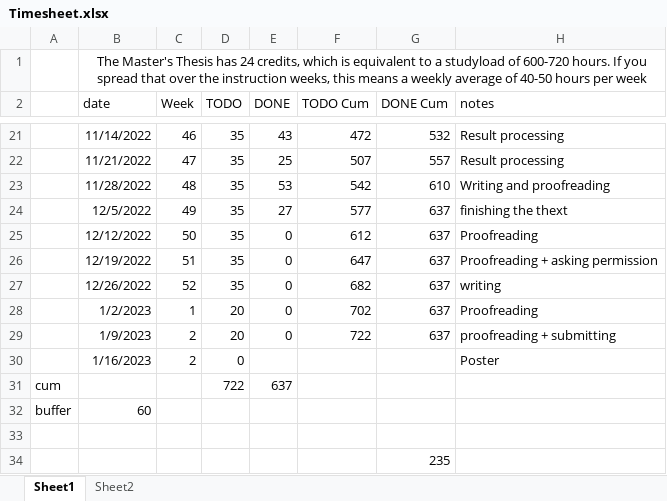
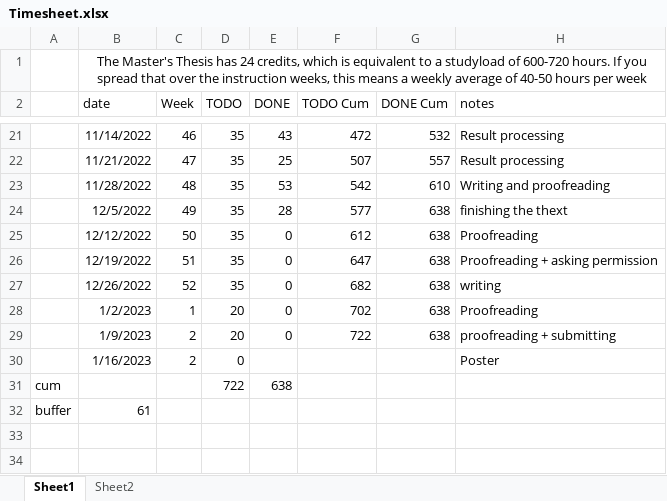
Before and after one commit to rubenkindt/Masterproef-paper-RubenKindt, an Excel workbook: Timesheet.xlsx, sheet Sheet1, drawn as a sheet; only a part is shown, gaps mark what is left out; values as stored, in another font and other column widths than the file's, no borders; charts and pictures and conditional formats not drawn; removed rows and columns are numbered as before the commit, all else as after; the diff names each change by its address in the sheet, - before the commit and + after, or states it on an @@ line.

```diff
--- a/Timesheet.xlsx (sheet Sheet1)
+++ b/Timesheet.xlsx (sheet Sheet1)
-E24 (DONE): 27
+E24 (DONE): 28
-G24:G29 (DONE Cum): 637
+G24:G29 (DONE Cum): 638
-E31 (DONE): 637
+E31 (DONE): 638
-row 32: buffer | 60
-row 32: (empty)
+row 32: buffer | 61
-row 34:  |  |  |  |  |  | 235
```
Also changed, not shown: sheet Sheet2, charts or pictures, 15 other files.
